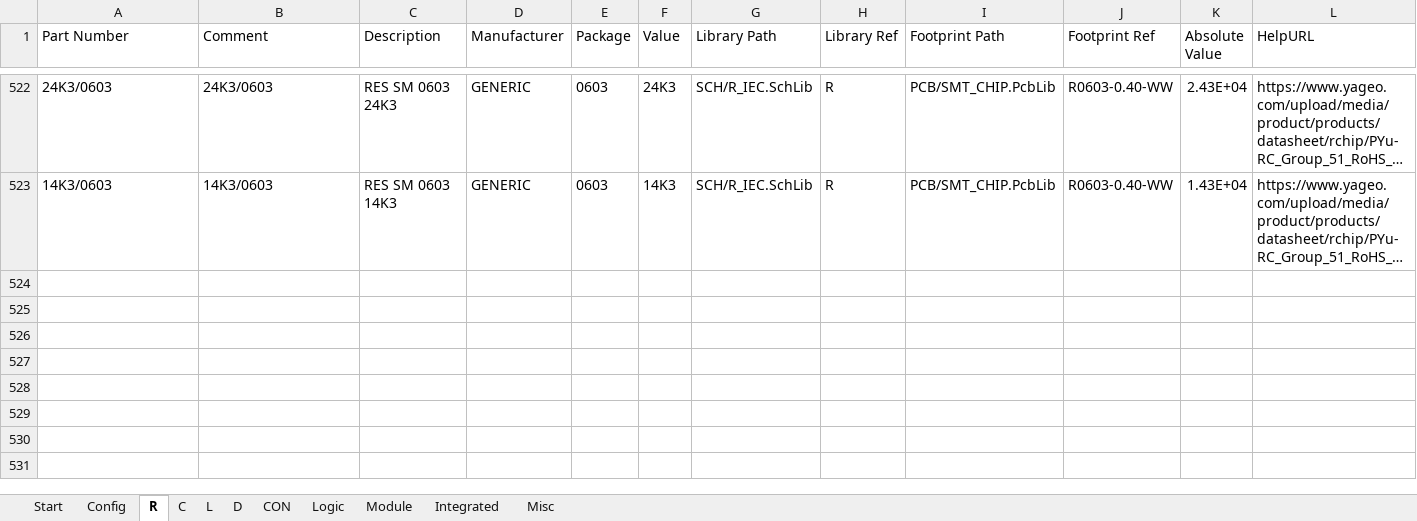
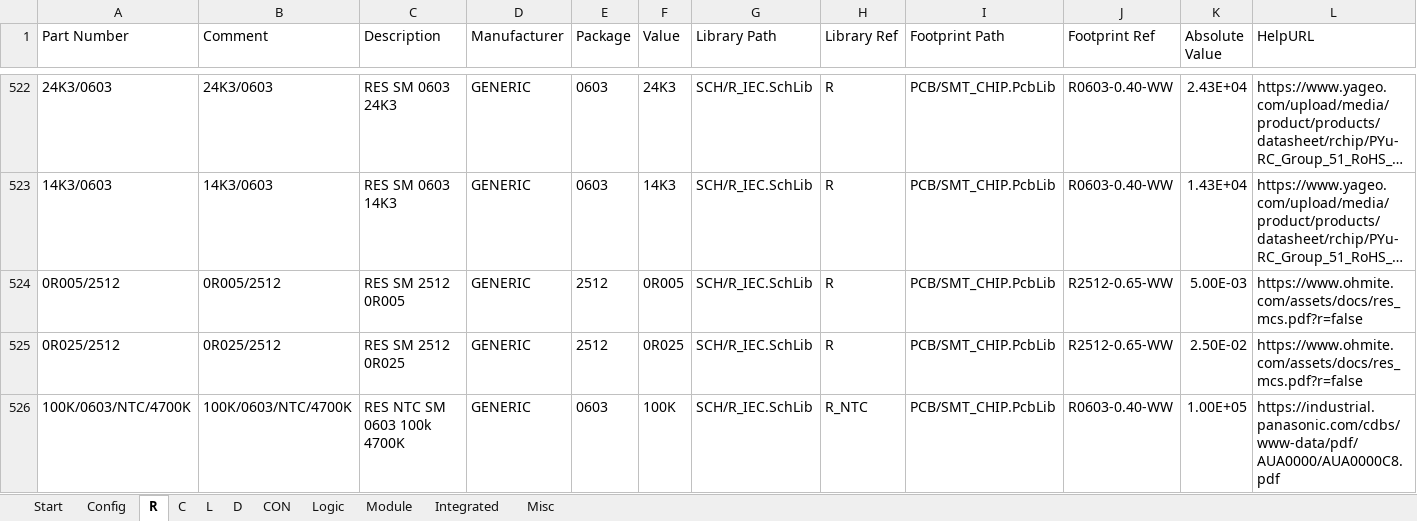
Before and after one commit to daniw/daniw_altium_lib, an Excel workbook: daniw_altium_lib.xlsx, sheet R, drawn as a sheet; only a part is shown, gaps mark what is left out; long unchanged cells end in …; values as stored, in another font and other column widths than the file's, no borders; rows hold the shown columns only; the diff names each change by its address in the sheet, - before the commit and + after, or states it on an @@ line.

```diff
--- a/daniw_altium_lib.xlsx (sheet R)
+++ b/daniw_altium_lib.xlsx (sheet R)
+row 524: 0R005/2512 | 0R005/2512 | RES SM 2512 0R005 | GENERIC | 2512 | 0R005 | SCH/R_IEC.SchLib | R | PCB/SMT_CHIP.PcbLib | R2512-0.65-WW | 5.00E-03 | https://www.ohmite.com/assets/docs/res_mcs.pdf?r=false
+row 525: 0R025/2512 | 0R025/2512 | RES SM 2512 0R025 | GENERIC | 2512 | 0R025 | SCH/R_IEC.SchLib | R | PCB/SMT_CHIP.PcbLib | R2512-0.65-WW | 2.50E-02 | https://www.ohmite.com/assets/docs/res_mcs.pdf?r=false
+row 526: 100K/0603/NTC/4700K | 100K/0603/NTC/4700K | RES NTC SM 0603 100k 4700K | GENERIC | 0603 | 100K | SCH/R_IEC.SchLib | R_NTC | PCB/SMT_CHIP.PcbLib | R0603-0.40-WW | 1.00E+05 | https://industrial.panasonic.com/cdbs/www-data/pdf/AUA0000/AUA0000C8.pdf
```
Also changed, not shown: sheet L, 1 other file.
